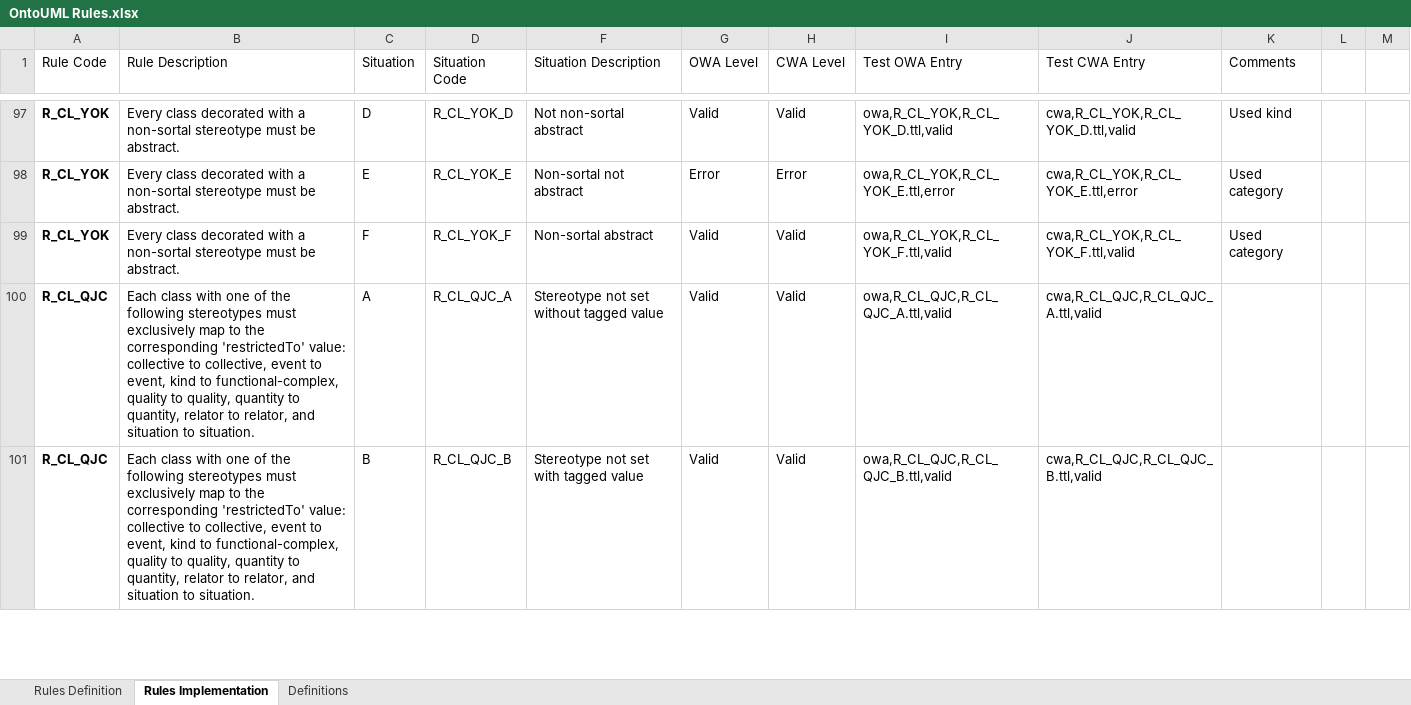
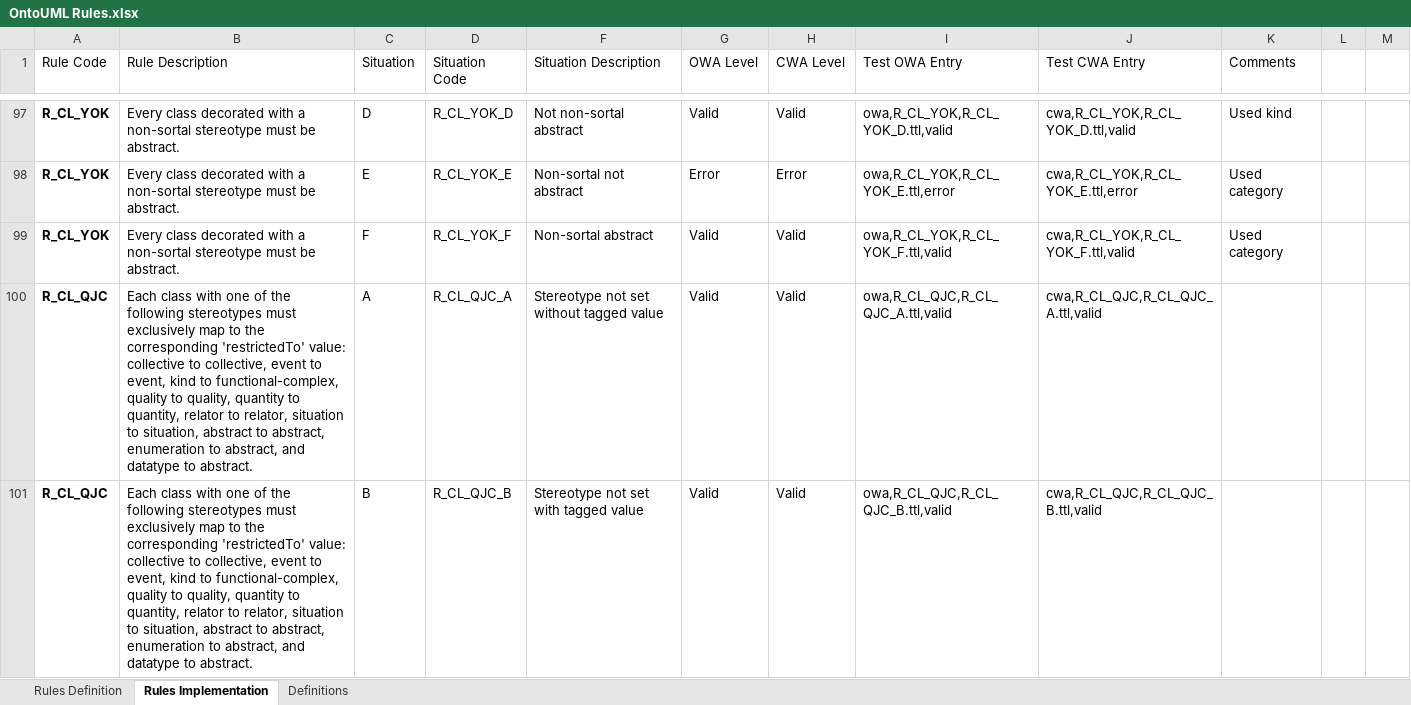
Before and after one commit to OntoUML/ontouml-validator, an Excel workbook: resources/OntoUML Rules.xlsx, sheet Rules Implementation, drawn as a sheet; only a part is shown, gaps mark what is left out; values as stored, in another font and other column widths than the file's, no borders; conditional formats and table styles not drawn; the diff covers the shown part only; the diff names each change by its address in the sheet, - before the commit and + after, or states it on an @@ line.

Commit message:
improved rule description handling

```diff
--- a/resources/OntoUML Rules.xlsx (sheet Rules Implementation)
+++ b/resources/OntoUML Rules.xlsx (sheet Rules Implementation)
-B100:B101 (Rule Description): …to relator, and situation to situation.
+B100:B101 (Rule Description): …to relator, situation to situation, abstract to abstract, enumeration to abstract, and datatype to abstract.
```
Also changed, not shown: 8 added rows and 10 edited cells elsewhere in this sheet, sheet Rules Definition, hidden cells, 5 other files.
